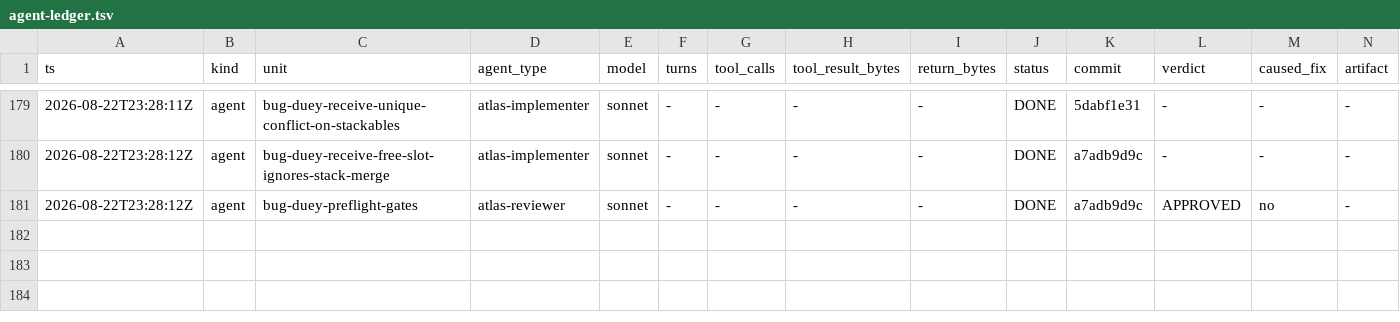
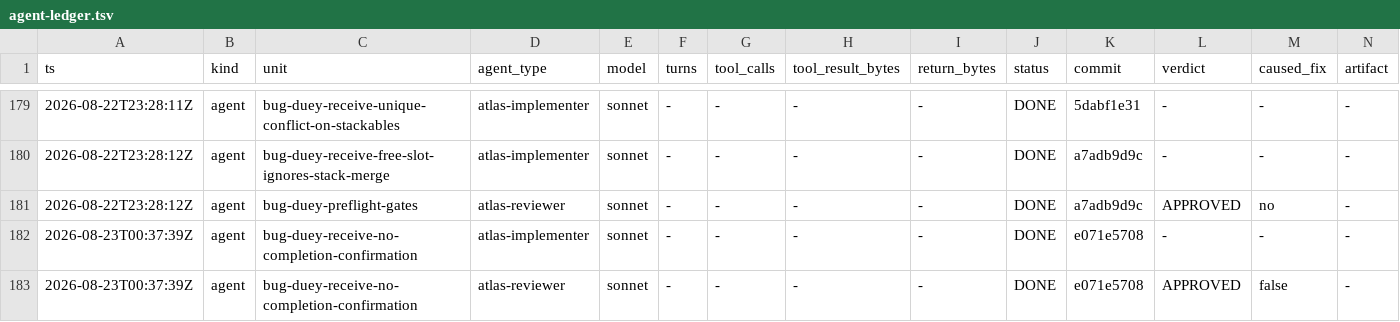
Before and after one commit to Chronicle20/atlas, a TSV file: docs/tasks/task-241-duey-parcel-delivery/agent-ledger.tsv, drawn as a sheet; only a part is shown, gaps mark what is left out; rows hold the shown columns only; the diff names each change by its address in the sheet, - before the commit and + after, or states it on an @@ line.

```diff
--- a/docs/tasks/task-241-duey-parcel-delivery/agent-ledger.tsv
+++ b/docs/tasks/task-241-duey-parcel-delivery/agent-ledger.tsv
+row 182: 2026-08-23T00:37:39Z | agent | bug-duey-receive-no-completion-confirmation | atlas-implementer | sonnet | - | - | - | - | DONE | e071e5708 | - | - | -
+row 183: 2026-08-23T00:37:39Z | agent | bug-duey-receive-no-completion-confirmation | atlas-reviewer | sonnet | - | - | - | - | DONE | e071e5708 | APPROVED | false | -
```
Also changed, not shown: 2 other files.
